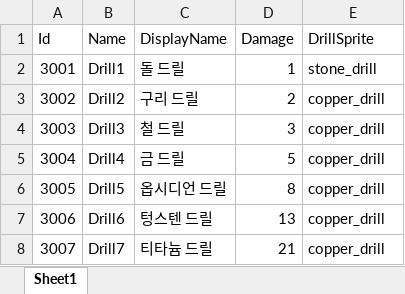
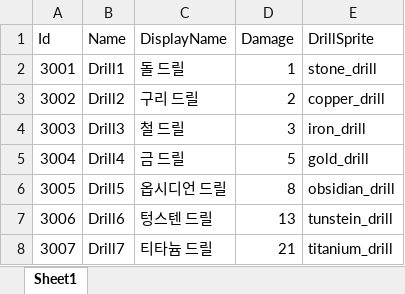
Before and after one commit to koseongboy/Drill_Game, an Excel workbook: Assets/100_Data/XlsxFiles/Drill_Data.xlsx, sheet Sheet1, drawn as a sheet; values as stored, in another font and other column widths than the file's, no borders; table styles not drawn; the diff names each change by its address in the sheet, - before the commit and + after, or states it on an @@ line.

Commit message:
드릴 sprite 제작

```diff
--- a/Assets/100_Data/XlsxFiles/Drill_Data.xlsx (sheet Sheet1)
+++ b/Assets/100_Data/XlsxFiles/Drill_Data.xlsx (sheet Sheet1)
-E4 (DrillSprite): copper_drill
+E4 (DrillSprite): iron_drill
-E5 (DrillSprite): copper_drill
+E5 (DrillSprite): gold_drill
-E6 (DrillSprite): copper_drill
+E6 (DrillSprite): obsidian_drill
-E7 (DrillSprite): copper_drill
+E7 (DrillSprite): tunstein_drill
-E8 (DrillSprite): copper_drill
+E8 (DrillSprite): titanium_drill
```
Also changed, not shown: 23 other files.
